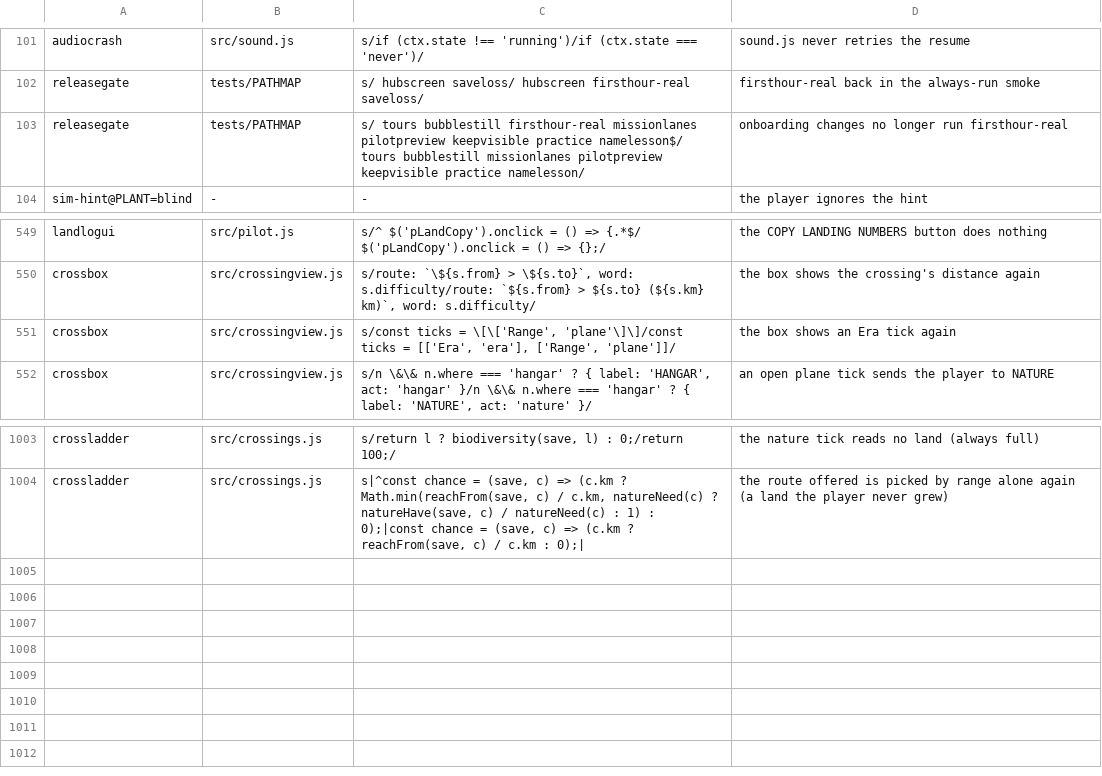
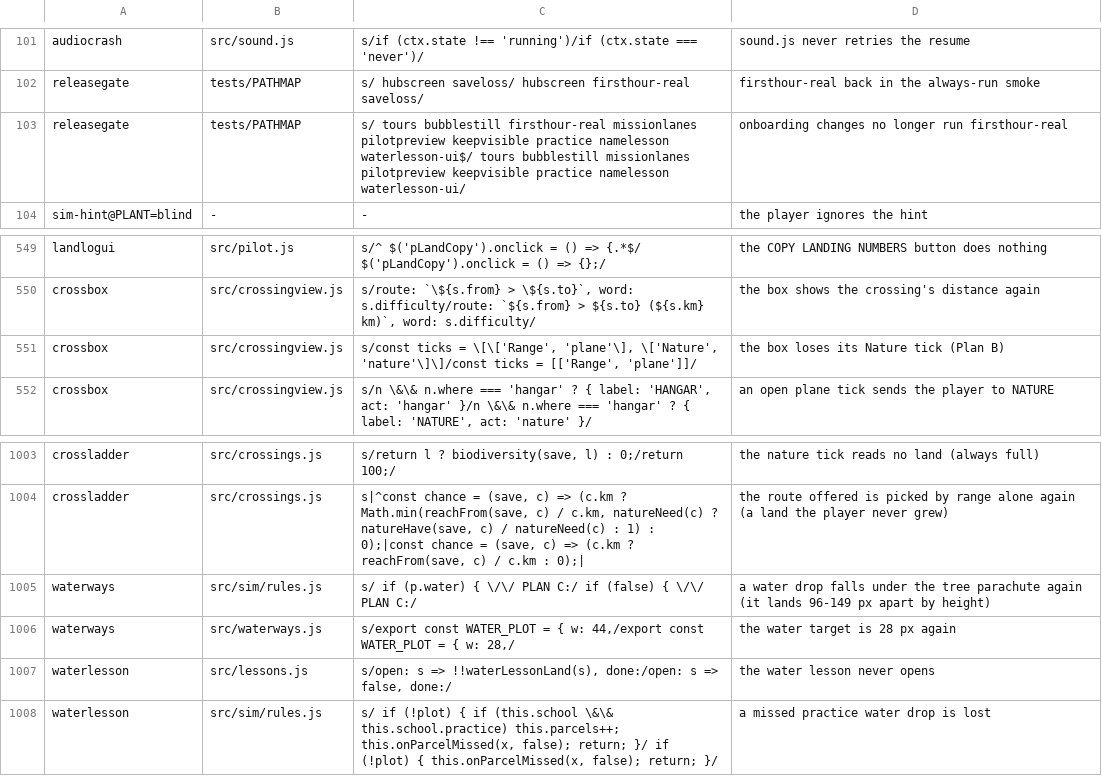
Before and after one commit to olly-marx/contrail-pilot, a TSV file: tools/plants.tsv, drawn as a sheet; only a part is shown, gaps mark what is left out.

```diff
--- a/tools/plants.tsv
+++ b/tools/plants.tsv
@@ -102,3 +102,3 @@ audiocrash	src/sound.js	s/if (ctx.state !== 'running')/if (ctx.state === 'never'
 releasegate	tests/PATHMAP	s/ hubscreen saveloss/ hubscreen firsthour-real saveloss/	firsthour-real back in the always-run smoke
-releasegate	tests/PATHMAP	s/ tours bubblestill firsthour-real missionlanes pilotpreview keepvisible practice namelesson$/ tours bubblestill missionlanes pilotpreview keepvisible practice namelesson/	onboarding changes no longer run firsthour-real
+releasegate	tests/PATHMAP	s/ tours bubblestill firsthour-real missionlanes pilotpreview keepvisible practice namelesson waterlesson-ui$/ tours bubblestill missionlanes pilotpreview keepvisible practice namelesson waterlesson-ui/	onboarding changes no longer run firsthour-real
 sim-hint@PLANT=blind	-	-	the player ignores the hint
@@ -550,3 +550,3 @@ landlogui	src/pilot.js	s/^    $('pLandCopy').onclick = () => {.*$/    $('pLandCo
 crossbox	src/crossingview.js	s/route: `\${s.from} > \${s.to}`, word: s.difficulty/route: `${s.from} > ${s.to} (${s.km} km)`, word: s.difficulty/	the box shows the crossing's distance again
-crossbox	src/crossingview.js	s/const ticks = \[\['Range', 'plane'\]\]/const ticks = [['Era', 'era'], ['Range', 'plane']]/	the box shows an Era tick again
+crossbox	src/crossingview.js	s/const ticks = \[\['Range', 'plane'\], \['Nature', 'nature'\]\]/const ticks = [['Range', 'plane']]/	the box loses its Nature tick (Plan B)
 crossbox	src/crossingview.js	s/n \&\& n.where === 'hangar' ? { label: 'HANGAR', act: 'hangar' }/n \&\& n.where === 'hangar' ? { label: 'NATURE', act: 'nature' }/	an open plane tick sends the player to NATURE
@@ -1004 +1004,5 @@ crossladder	src/crossings.js	s/return l ? biodiversity(save, l) : 0;/return 100;
 crossladder	src/crossings.js	s|^const chance = (save, c) => (c.km ? Math.min(reachFrom(save, c) / c.km, natureNeed(c) ? natureHave(save, c) / natureNeed(c) : 1) : 0);|const chance = (save, c) => (c.km ? reachFrom(save, c) / c.km : 0);|	the route offered is picked by range alone again (a land the player never grew)
+waterways	src/sim/rules.js	s/      if (p.water) {   \/\/ PLAN C:/      if (false) {   \/\/ PLAN C:/	a water drop falls under the tree parachute again (it lands 96-149 px apart by height)
+waterways	src/waterways.js	s/export const WATER_PLOT = { w: 44,/export const WATER_PLOT = { w: 28,/	the water target is 28 px again
+waterlesson	src/lessons.js	s/open: s => !!waterLessonLand(s), done:/open: s => false, done:/	the water lesson never opens
+waterlesson	src/sim/rules.js	s/    if (!plot) { if (this.school \&\& this.school.practice) this.parcels++; this.onParcelMissed(x, false); return; }/    if (!plot) { this.onParcelMissed(x, false); return; }/	a missed practice water drop is lost
```
Also changed, not shown: 17 other files.
